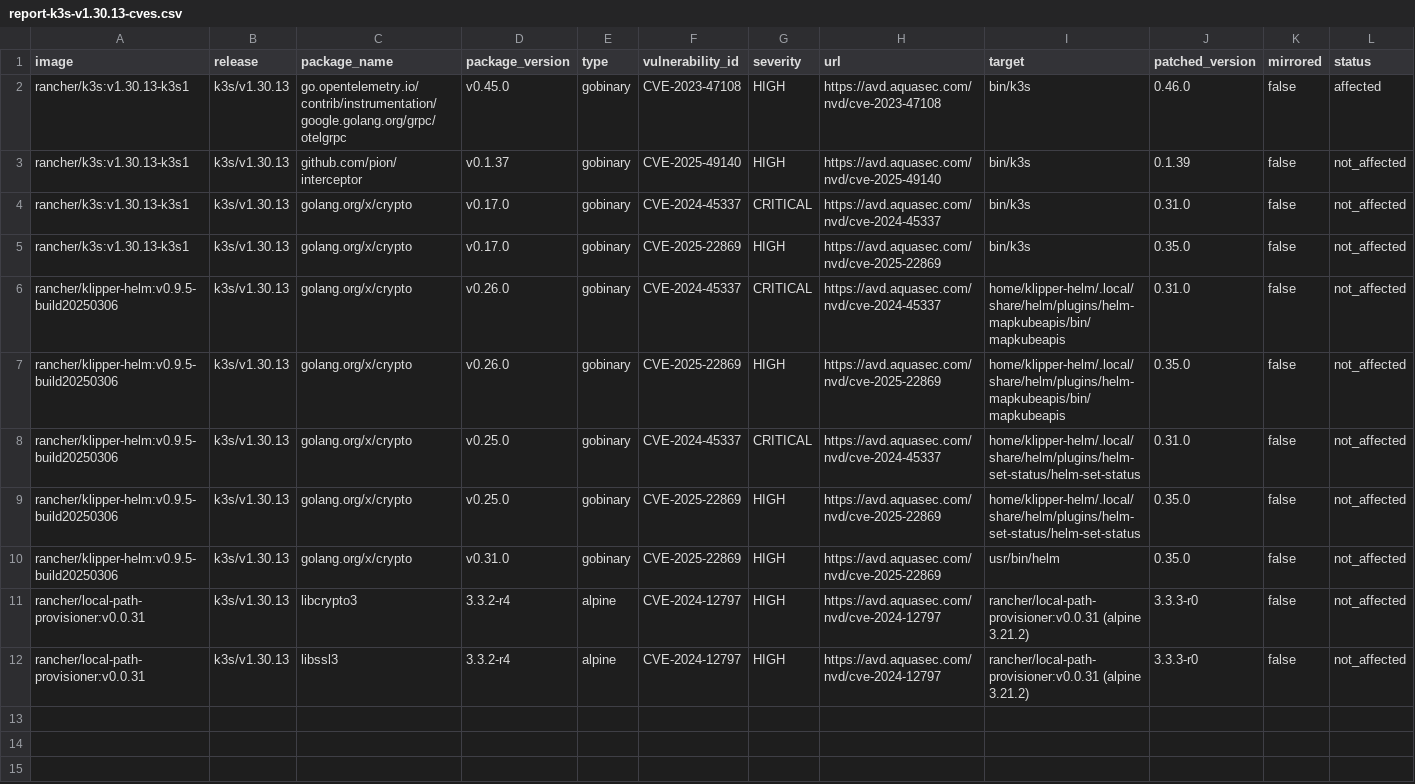
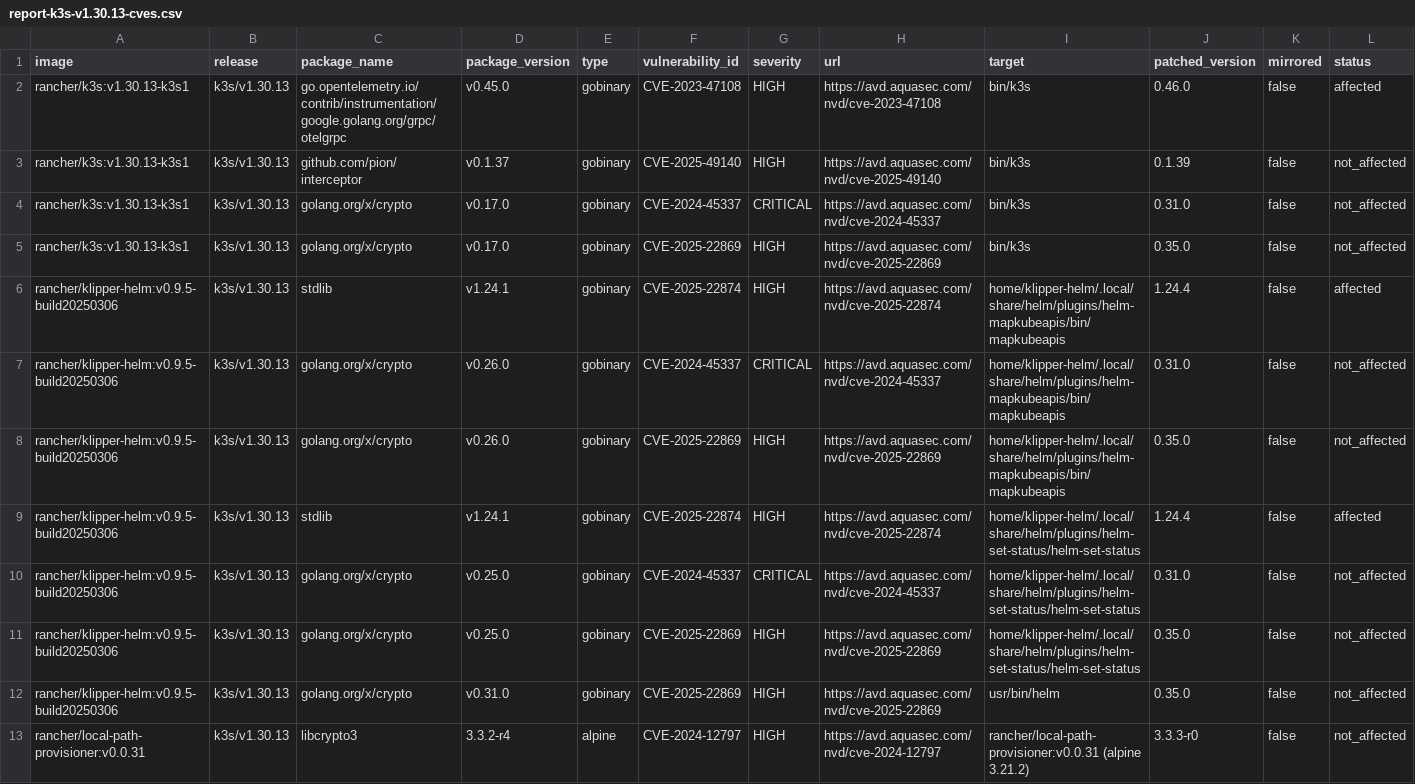
Before and after one commit to k3s-io/scans, a CSV file: docs/csv/report-k3s-v1.30.13-cves.csv, drawn as a sheet; only a part is shown; the shorter side is filled out with more unchanged rows; rows hold the shown columns only; the diff names each change by its address in the sheet, - before the commit and + after, or states it on an @@ line.

```diff
--- a/docs/csv/report-k3s-v1.30.13-cves.csv
+++ b/docs/csv/report-k3s-v1.30.13-cves.csv
+row 6: rancher/klipper-helm:v0.9.5-build20250306 | k3s/v1.30.13 | stdlib | v1.24.1 | gobinary | CVE-2025-22874 | HIGH | https://avd.aquasec.com/nvd/cve-2025-22874 | home/klipper-helm/.local/share/helm/plugins/helm-mapkubeapis/bin/mapkubeapis | 1.24.4 | false | affected
+row 9: rancher/klipper-helm:v0.9.5-build20250306 | k3s/v1.30.13 | stdlib | v1.24.1 | gobinary | CVE-2025-22874 | HIGH | https://avd.aquasec.com/nvd/cve-2025-22874 | home/klipper-helm/.local/share/helm/plugins/helm-set-status/helm-set-status | 1.24.4 | false | affected
```
Also changed, not shown: docs/csv/report-k3s-v1.31.9-cves.csv, docs/csv/report-k3s-v1.32.5-cves.csv, 10 other files.
